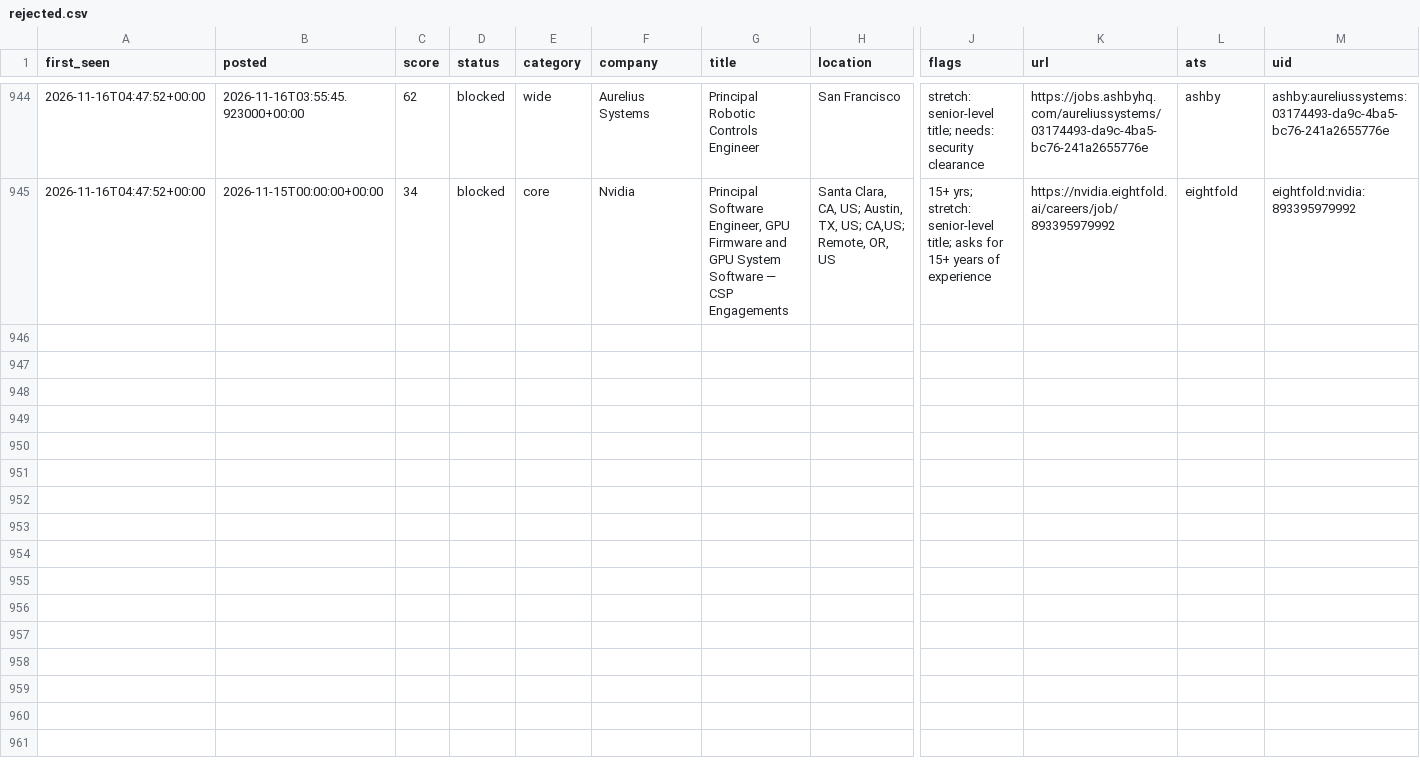
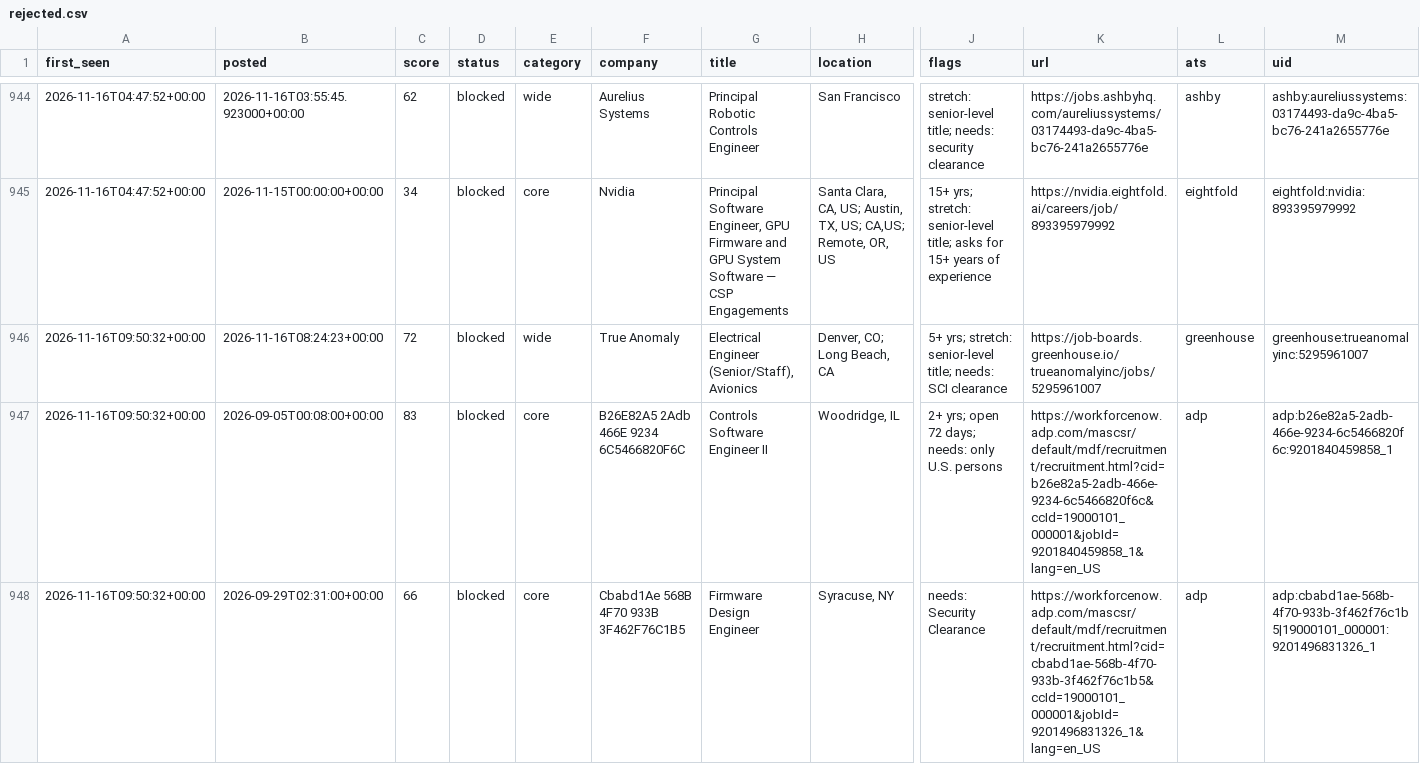
Before and after one commit to chandrakodali/job-radar, a CSV file: data/automotive/rejected.csv, drawn as a sheet; only a part is shown, gaps mark what is left out; rows hold the shown columns only; the diff covers the shown part only; the diff names each change by its address in the sheet, - before the commit and + after, or states it on an @@ line.

```diff
--- a/data/automotive/rejected.csv
+++ b/data/automotive/rejected.csv
+row 946: 2026-11-16T09:50:32+00:00 | 2026-11-16T08:24:23+00:00 | 72 | blocked | wide | True Anomaly | Electrical Engineer (Senior/Staff), Avionics | Denver, CO; Long Beach, CA | 5+ yrs; stretch: senior-level title; needs: SCI clearance | https://job-boards.greenhouse.io/trueanomalyinc/jobs/5295961007 | greenhouse | greenhouse:trueanomalyinc:5295961007
+row 947: 2026-11-16T09:50:32+00:00 | 2026-09-05T00:08:00+00:00 | 83 | blocked | core | B26E82A5 2Adb 466E 9234 6C5466820F6C | Controls Software Engineer II | Woodridge, IL | 2+ yrs; open 72 days; needs: only U.S. persons | https://workforcenow.adp.com/mascsr/default/mdf/recruitment/recruitment.html?cid=b26e82a5-2adb-466e-9234-6c5466820f6c&ccId=19000101_000001&jobId=9201840459858_1&lang=en_US | adp | adp:b26e82a5-2adb-466e-9234-6c5466820f6c:9201840459858_1
+row 948: 2026-11-16T09:50:32+00:00 | 2026-09-29T02:31:00+00:00 | 66 | blocked | core | Cbabd1Ae 568B 4F70 933B 3F462F76C1B5 | Firmware Design Engineer | Syracuse, NY | needs: Security Clearance | https://workforcenow.adp.com/mascsr/default/mdf/recruitment/recruitment.html?cid=cbabd1ae-568b-4f70-933b-3f462f76c1b5&ccId=19000101_000001&jobId=9201496831326_1&lang=en_US | adp | adp:cbabd1ae-568b-4f70-933b-3f462f76c1b5|19000101_000001:9201496831326_1
```
Also changed, not shown: 3 added rows elsewhere in this file, data/automotive/coverage.csv, 6 other files.
